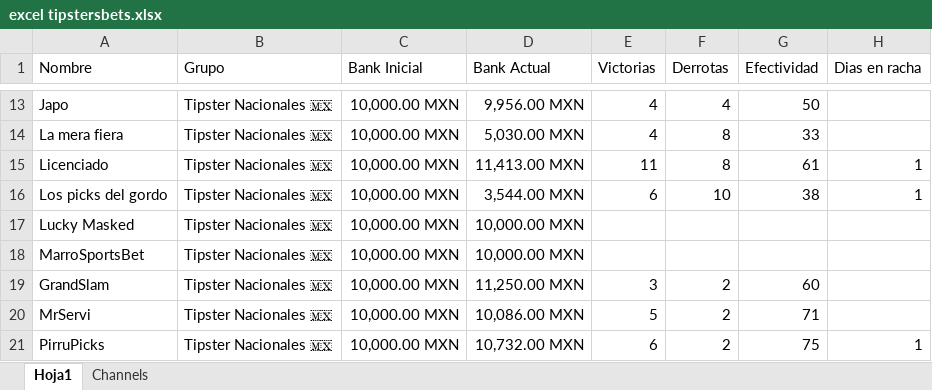
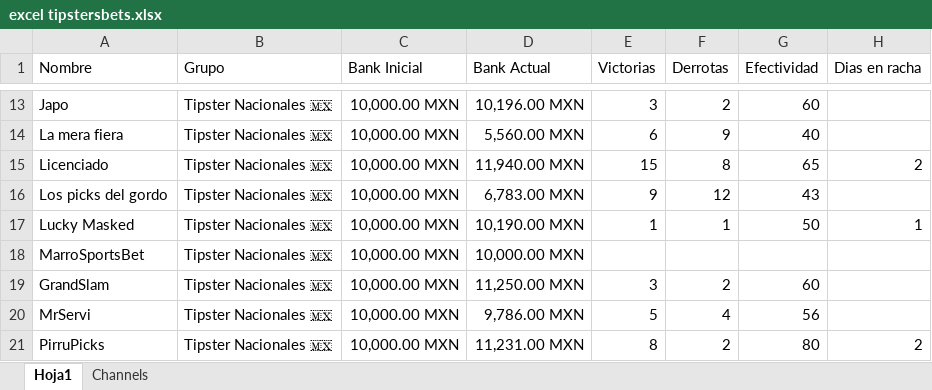
Before and after one commit to Askeladd369/TipstersBetsVIP, an Excel workbook: TipstersBet/excel tipstersbets.xlsx, sheet Hoja1, drawn as a sheet; only a part is shown, gaps mark what is left out; values as stored, in another font and other column widths than the file's, no borders; table styles not drawn; the diff covers the shown part only; the diff names each change by its address in the sheet, - before the commit and + after, or states it on an @@ line.

```diff
--- a/TipstersBet/excel tipstersbets.xlsx (sheet Hoja1)
+++ b/TipstersBet/excel tipstersbets.xlsx (sheet Hoja1)
-D13 (Bank Actual): 9,956.00 MXN
+D13 (Bank Actual): 10,196.00 MXN
-E13 (Victorias): 4
+E13 (Victorias): 3
-F13 (Derrotas): 4
+F13 (Derrotas): 2
-G13 (Efectividad): 50
+G13 (Efectividad): 60
-D14 (Bank Actual): 5,030.00 MXN
+D14 (Bank Actual): 5,560.00 MXN
-E14 (Victorias): 4
+E14 (Victorias): 6
-F14 (Derrotas): 8
+F14 (Derrotas): 9
-G14 (Efectividad): 33
+G14 (Efectividad): 40
-D15 (Bank Actual): 11,413.00 MXN
+D15 (Bank Actual): 11,940.00 MXN
-E15 (Victorias): 11
+E15 (Victorias): 15
-G15 (Efectividad): 61
+G15 (Efectividad): 65
-H15 (Dias en racha): 1
+H15 (Dias en racha): 2
-D16 (Bank Actual): 3,544.00 MXN
+D16 (Bank Actual): 6,783.00 MXN
-E16 (Victorias): 6
+E16 (Victorias): 9
-F16 (Derrotas): 10
+F16 (Derrotas): 12
-G16 (Efectividad): 38
+G16 (Efectividad): 43
-H16 (Dias en racha): 1
+H16 (Dias en racha): (empty)
-D17 (Bank Actual): 10,000.00 MXN
+D17 (Bank Actual): 10,190.00 MXN
-E17 (Victorias): (empty)
+E17 (Victorias): 1
-F17 (Derrotas): (empty)
+F17 (Derrotas): 1
-G17 (Efectividad): (empty)
+G17 (Efectividad): 50
-H17 (Dias en racha): (empty)
+H17 (Dias en racha): 1
-D20 (Bank Actual): 10,086.00 MXN
+D20 (Bank Actual): 9,786.00 MXN
-F20 (Derrotas): 2
+F20 (Derrotas): 4
-G20 (Efectividad): 71
+G20 (Efectividad): 56
-D21 (Bank Actual): 10,732.00 MXN
+D21 (Bank Actual): 11,231.00 MXN
-E21 (Victorias): 6
+E21 (Victorias): 8
-G21 (Efectividad): 75
+G21 (Efectividad): 80
-H21 (Dias en racha): 1
+H21 (Dias en racha): 2
```
Also changed, not shown: 128 edited cells and cell formats elsewhere in this sheet.
